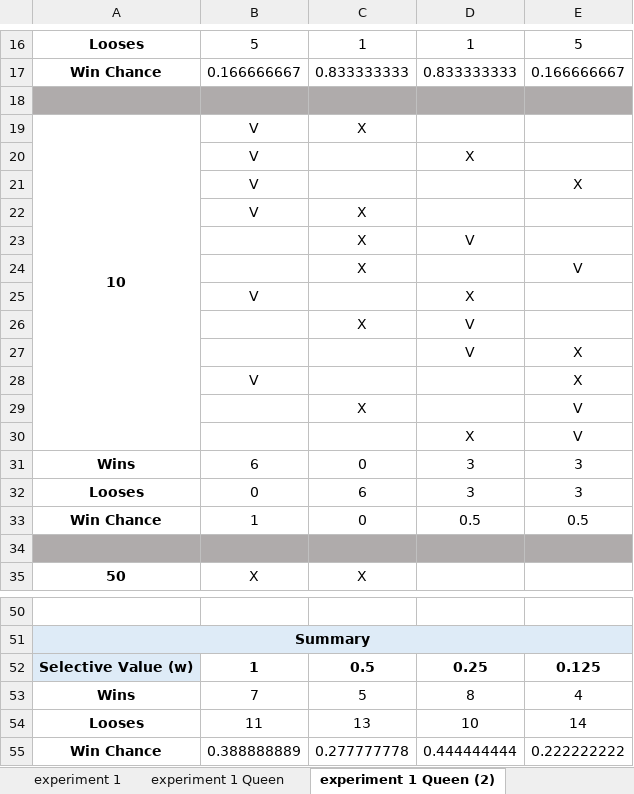
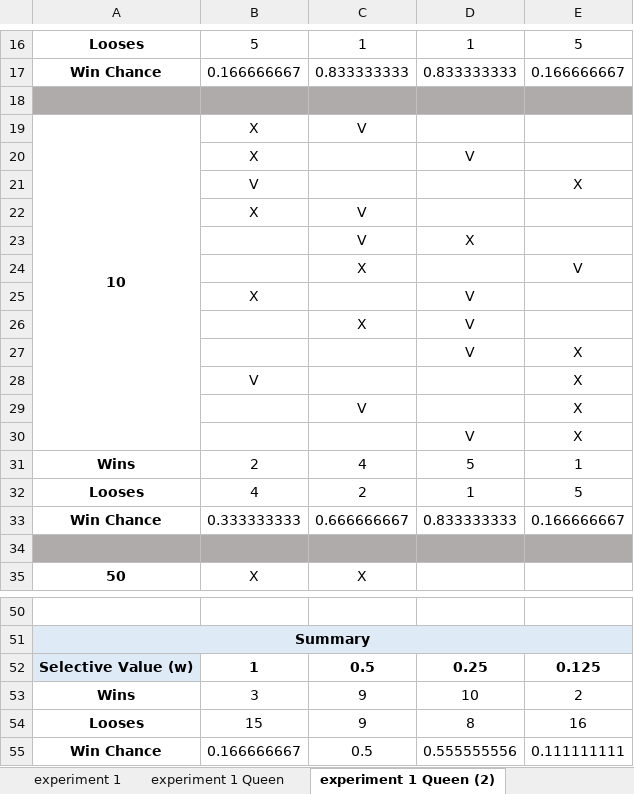
Before and after one commit to itaicaspi/AI, an Excel workbook: HW2/amazons/experiments.xlsx, sheet experiment 1 Queen (2), drawn as a sheet; only a part is shown, gaps mark what is left out; values as stored, in another font and other column widths than the file's, no borders; conditional formats not drawn; removed rows and columns are numbered as before the commit, all else as after; the diff names each change by its address in the sheet, - before the commit and + after, or states it on an @@ line.

Commit message:
experiment 2 initial commit

```diff
--- a/HW2/amazons/experiments.xlsx (sheet experiment 1 Queen (2))
+++ b/HW2/amazons/experiments.xlsx (sheet experiment 1 Queen (2))
-B19: V
+B19: X
-C19: X
+C19: V
-row 20:  | V |  | X
+row 20:  | X |  | V
-row 22:  | V | X
-row 23:  |  | X | V
+row 22:  | X | V
+row 23:  |  | V | X
-row 25:  | V |  | X
+row 25:  | X |  | V
-row 29:  |  | X |  | V
-row 30:  |  |  | X | V
-row 31: Wins | 6 | 0 | 3 | 3
-row 32: Looses | 0 | 6 | 3 | 3
-row 33: Win Chance | 1 | 0 | 0.5 | 0.5
+row 29:  |  | V |  | X
+row 30:  |  |  | V | X
+row 31: Wins | 2 | 4 | 5 | 1
+row 32: Looses | 4 | 2 | 1 | 5
+row 33: Win Chance | 0.333333333 | 0.666666667 | 0.833333333 | 0.166666667
-row 53: Wins | 7 | 5 | 8 | 4
-row 54: Looses | 11 | 13 | 10 | 14
-row 55: Win Chance | 0.388888889 | 0.277777778 | 0.444444444 | 0.222222222
+row 53: Wins | 3 | 9 | 10 | 2
+row 54: Looses | 15 | 9 | 8 | 16
+row 55: Win Chance | 0.166666667 | 0.5 | 0.555555556 | 0.111111111
```
Also changed, not shown: sheet experiment 1 Queen, sheet experiment 1 Queen (3), 7 other files.
